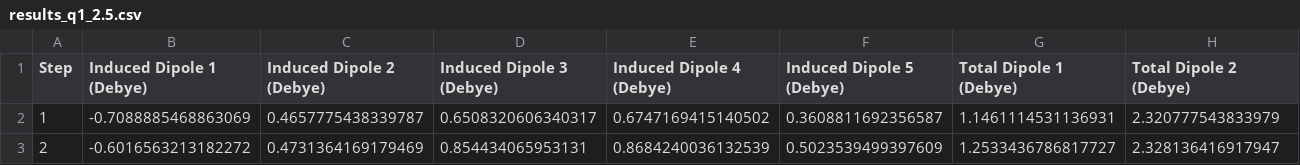
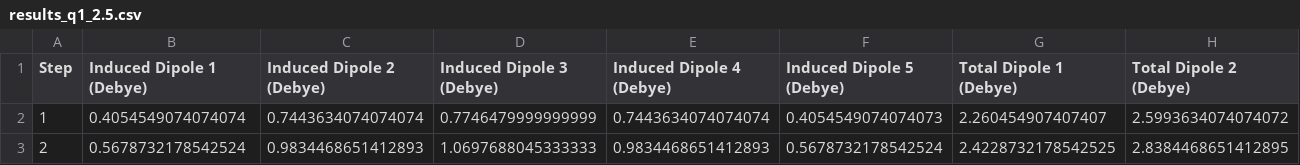
Before and after one commit to ChrisDavi3s/IntermolecularPotentials, a CSV file: results_q1_2.5.csv, drawn as a sheet; only a part is shown; the diff covers the shown part only; the diff names each change by its address in the sheet, - before the commit and + after, or states it on an @@ line.

```diff
--- a/results_q1_2.5.csv
+++ b/results_q1_2.5.csv
-B2 (Induced Dipole 1 (Debye)): -0.7088885468863069
+B2 (Induced Dipole 1 (Debye)): 0.4054549074074074
-C2 (Induced Dipole 2 (Debye)): 0.4657775438339787
+C2 (Induced Dipole 2 (Debye)): 0.7443634074074074
-D2 (Induced Dipole 3 (Debye)): 0.6508320606340317
+D2 (Induced Dipole 3 (Debye)): 0.7746479999999999
-E2 (Induced Dipole 4 (Debye)): 0.6747169415140502
+E2 (Induced Dipole 4 (Debye)): 0.7443634074074074
-F2 (Induced Dipole 5 (Debye)): 0.3608811692356587
+F2 (Induced Dipole 5 (Debye)): 0.4054549074074073
-G2 (Total Dipole 1 (Debye)): 1.1461114531136931
+G2 (Total Dipole 1 (Debye)): 2.260454907407407
-H2 (Total Dipole 2 (Debye)): 2.320777543833979
+H2 (Total Dipole 2 (Debye)): 2.5993634074074072
-B3 (Induced Dipole 1 (Debye)): -0.6016563213182272
+B3 (Induced Dipole 1 (Debye)): 0.5678732178542524
-C3 (Induced Dipole 2 (Debye)): 0.4731364169179469
+C3 (Induced Dipole 2 (Debye)): 0.9834468651412893
-D3 (Induced Dipole 3 (Debye)): 0.854434065953131
+D3 (Induced Dipole 3 (Debye)): 1.0697688045333333
-E3 (Induced Dipole 4 (Debye)): 0.8684240036132539
+E3 (Induced Dipole 4 (Debye)): 0.9834468651412893
-F3 (Induced Dipole 5 (Debye)): 0.5023539499397609
+F3 (Induced Dipole 5 (Debye)): 0.5678732178542524
-G3 (Total Dipole 1 (Debye)): 1.2533436786817727
+G3 (Total Dipole 1 (Debye)): 2.4228732178542525
-H3 (Total Dipole 2 (Debye)): 2.328136416917947
+H3 (Total Dipole 2 (Debye)): 2.8384468651412895
```
Also changed, not shown: 106 edited cells elsewhere in this file, results_q1_3.5.csv, results_q1_4.5.csv, 2 other files.
